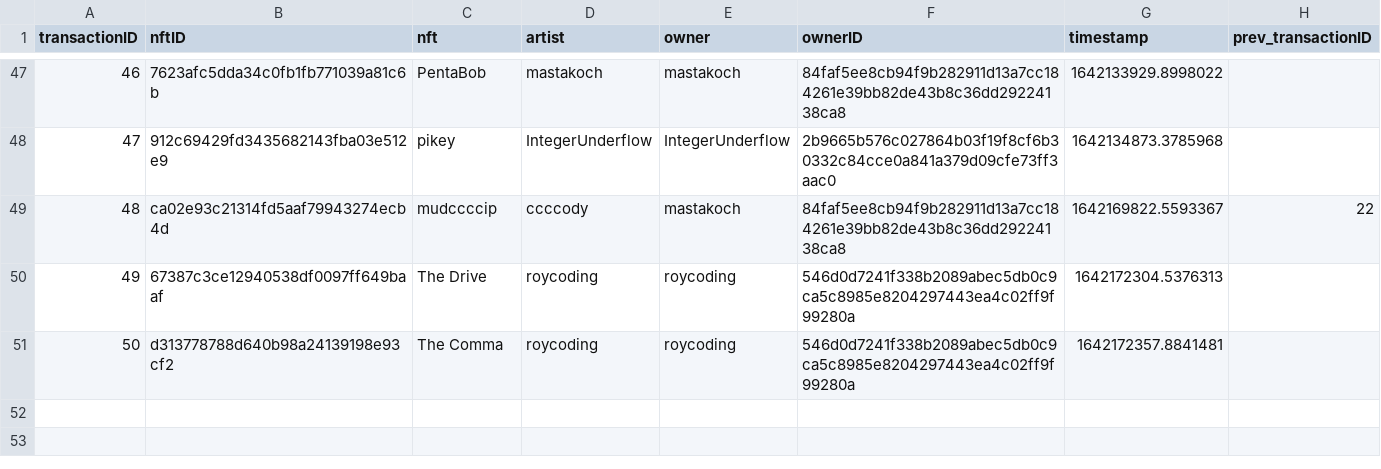
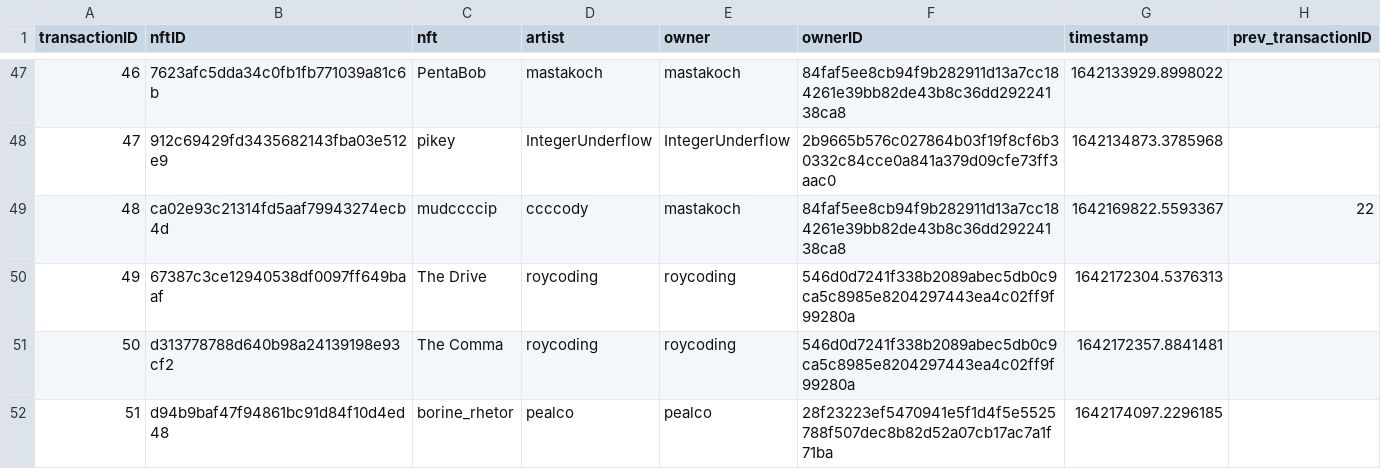
Before and after one commit to roycoding/csvchain, a CSV file: chain.csv, drawn as a sheet; only a part is shown, gaps mark what is left out; the diff names each change by its address in the sheet, - before the commit and + after, or states it on an @@ line.

Commit message:
Minted boring_rhetor

```diff
--- a/chain.csv
+++ b/chain.csv
+row 52: 51 | d94b9baf47f94861bc91d84f10d4ed48 | borine_rhetor | pealco | pealco | 28f23223ef5470941e5f1d4f5e5525788f507dec8b82d52a07cb17ac7a1f71ba | 1642174097.2296185
```
Also changed, not shown: 3 other files.
